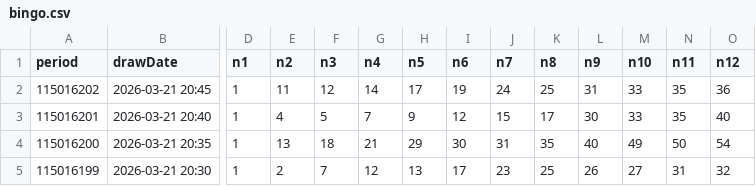
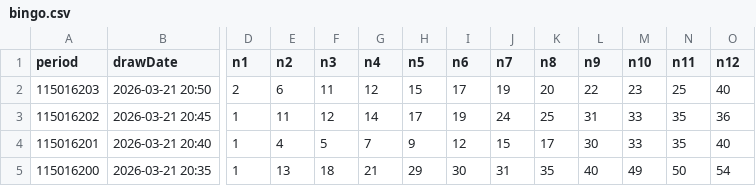
Before and after one commit to guotang96-creator/taiwan-lottery-predictor, a CSV file: docs/raw_data/bingo.csv, drawn as a sheet; only a part is shown, gaps mark what is left out; the shorter side is filled out with more unchanged rows; rows hold the shown columns only; the diff names each change by its address in the sheet, - before the commit and + after, or states it on an @@ line.

```diff
--- a/docs/raw_data/bingo.csv
+++ b/docs/raw_data/bingo.csv
+row 2: 115016203 | 2026-03-21 20:50 | 2 | 6 | 11 | 12 | 15 | 17 | 19 | 20 | 22 | 23 | 25 | 40
```
Also changed, not shown: 2 other files.
